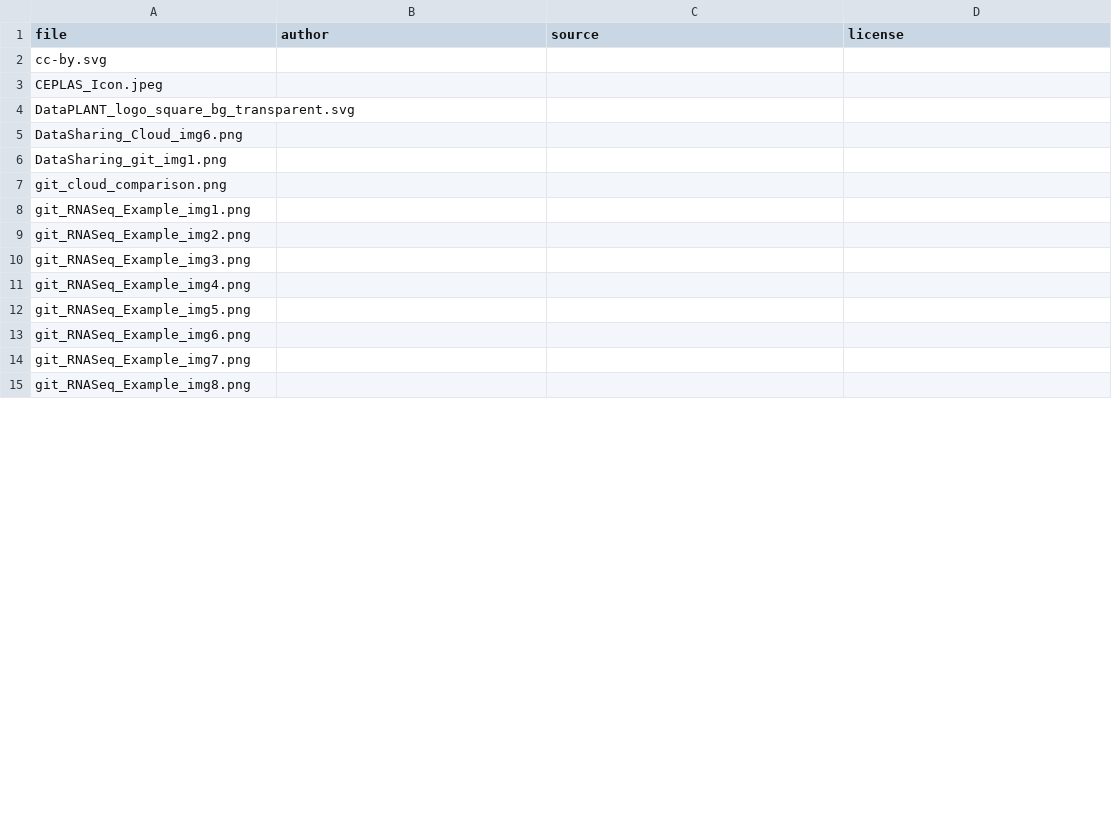
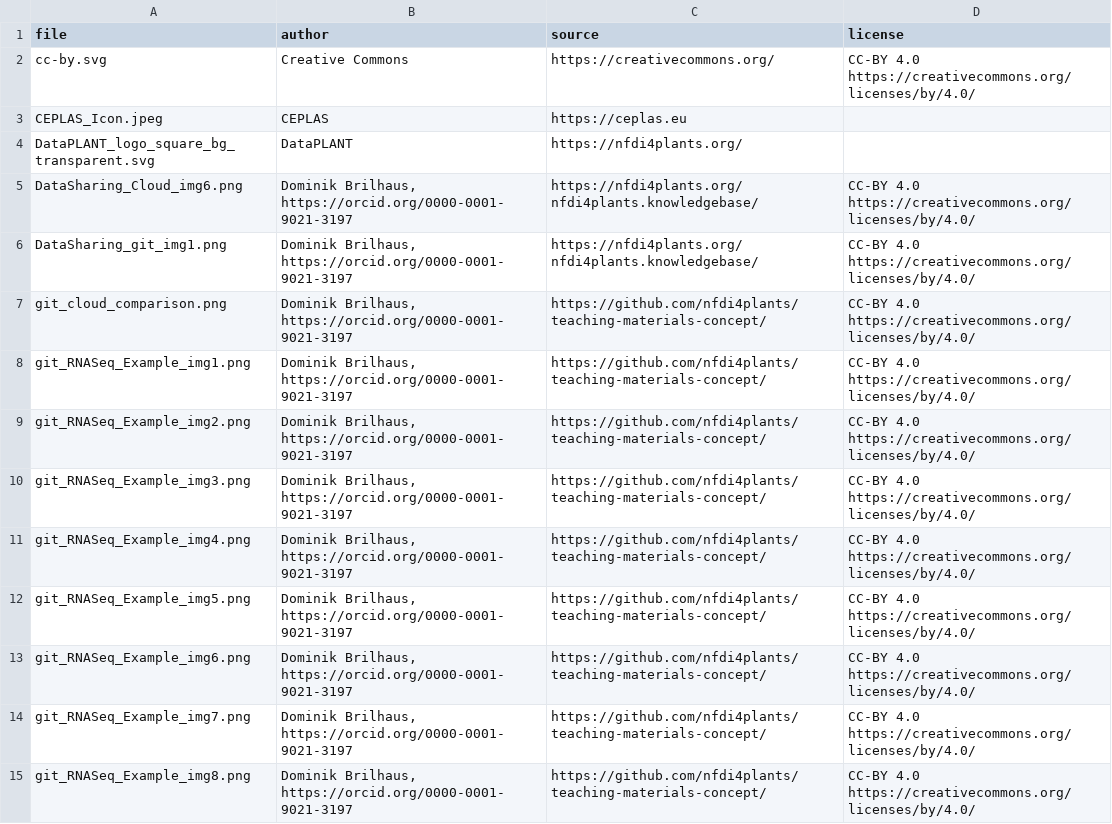
Before and after one commit to nfdi4plants/teaching-materials-concept, a CSV file: ressource_lists/_images.csv, drawn as a sheet; only a part is shown; the diff covers the shown part only.

Commit message:
add image metadata

```diff
--- a/ressource_lists/_images.csv
+++ b/ressource_lists/_images.csv
@@ -1,15 +1,15 @@
 file,author,source,license
-cc-by.svg,,,
-CEPLAS_Icon.jpeg,,,
-DataPLANT_logo_square_bg_transparent.svg,,,
-DataSharing_Cloud_img6.png,,,
-DataSharing_git_img1.png,,,
-git_cloud_comparison.png,,,
-git_RNASeq_Example_img1.png,,,
-git_RNASeq_Example_img2.png,,,
-git_RNASeq_Example_img3.png,,,
-git_RNASeq_Example_img4.png,,,
-git_RNASeq_Example_img5.png,,,
-git_RNASeq_Example_img6.png,,,
-git_RNASeq_Example_img7.png,,,
-git_RNASeq_Example_img8.png,,,
+cc-by.svg,Creative Commons,https://creativecommons.org/,CC-BY 4.0 https://creativecommons.org/licenses/by/4.0/
+CEPLAS_Icon.jpeg,CEPLAS,https://ceplas.eu,
+DataPLANT_logo_square_bg_transparent.svg,DataPLANT,https://nfdi4plants.org/,
+DataSharing_Cloud_img6.png,"Dominik Brilhaus, https://orcid.org/0000-0001-9021-3197",https://nfdi4plants.org/nfdi4plants.knowledgebase/,CC-BY 4.0 https://creativecommons.org/licenses/by/4.0/
+DataSharing_git_img1.png,"Dominik Brilhaus, https://orcid.org/0000-0001-9021-3197",https://nfdi4plants.org/nfdi4plants.knowledgebase/,CC-BY 4.0 https://creativecommons.org/licenses/by/4.0/
+git_cloud_comparison.png,"Dominik Brilhaus, https://orcid.org/0000-0001-9021-3197",https://github.com/nfdi4plants/teaching-materials-concept/,CC-BY 4.0 https://creativecommons.org/licenses/by/4.0/
+git_RNASeq_Example_img1.png,"Dominik Brilhaus, https://orcid.org/0000-0001-9021-3197",https://github.com/nfdi4plants/teaching-materials-concept/,CC-BY 4.0 https://creativecommons.org/licenses/by/4.0/
+git_RNASeq_Example_img2.png,"Dominik Brilhaus, https://orcid.org/0000-0001-9021-3197",https://github.com/nfdi4plants/teaching-materials-concept/,CC-BY 4.0 https://creativecommons.org/licenses/by/4.0/
+git_RNASeq_Example_img3.png,"Dominik Brilhaus, https://orcid.org/0000-0001-9021-3197",https://github.com/nfdi4plants/teaching-materials-concept/,CC-BY 4.0 https://creativecommons.org/licenses/by/4.0/
+git_RNASeq_Example_img4.png,"Dominik Brilhaus, https://orcid.org/0000-0001-9021-3197",https://github.com/nfdi4plants/teaching-materials-concept/,CC-BY 4.0 https://creativecommons.org/licenses/by/4.0/
+git_RNASeq_Example_img5.png,"Dominik Brilhaus, https://orcid.org/0000-0001-9021-3197",https://github.com/nfdi4plants/teaching-materials-concept/,CC-BY 4.0 https://creativecommons.org/licenses/by/4.0/
+git_RNASeq_Example_img6.png,"Dominik Brilhaus, https://orcid.org/0000-0001-9021-3197",https://github.com/nfdi4plants/teaching-materials-concept/,CC-BY 4.0 https://creativecommons.org/licenses/by/4.0/
+git_RNASeq_Example_img7.png,"Dominik Brilhaus, https://orcid.org/0000-0001-9021-3197",https://github.com/nfdi4plants/teaching-materials-concept/,CC-BY 4.0 https://creativecommons.org/licenses/by/4.0/
+git_RNASeq_Example_img8.png,"Dominik Brilhaus, https://orcid.org/0000-0001-9021-3197",https://github.com/nfdi4plants/teaching-materials-concept/,CC-BY 4.0 https://creativecommons.org/licenses/by/4.0/
```
Also changed, not shown: 39 edited cells elsewhere in this file.
